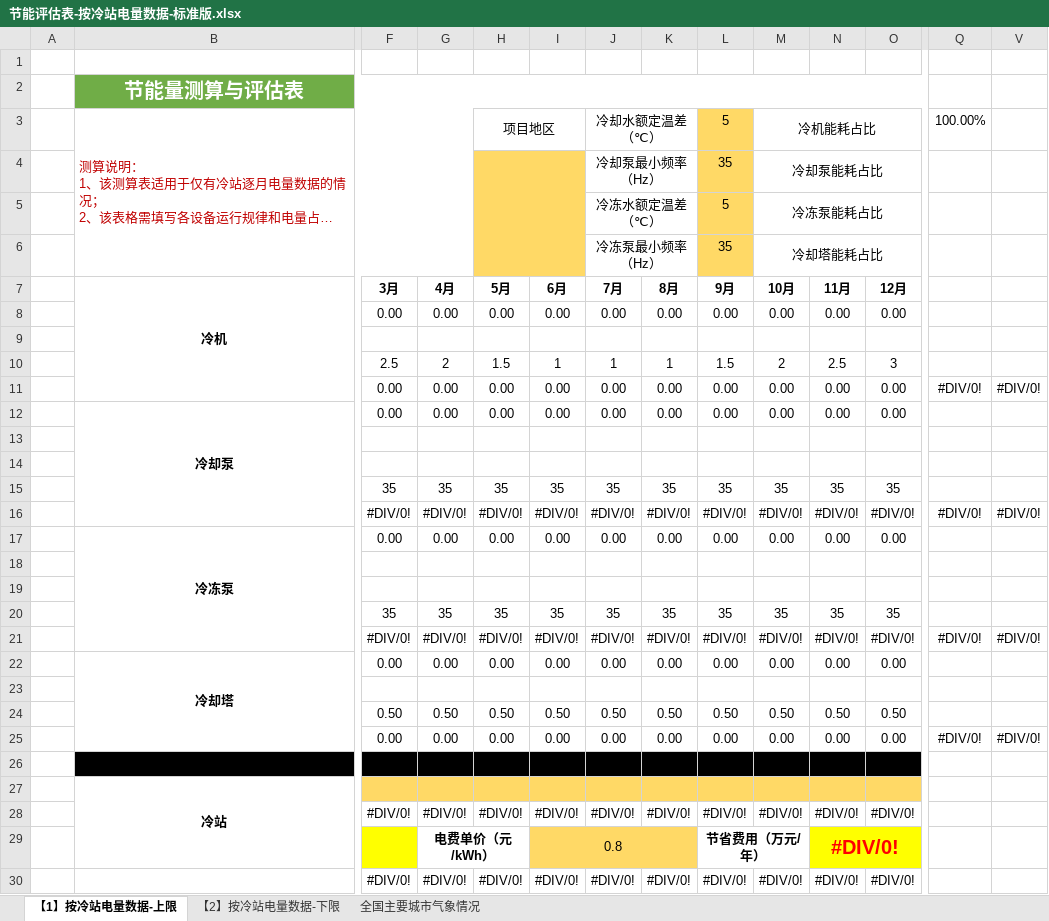
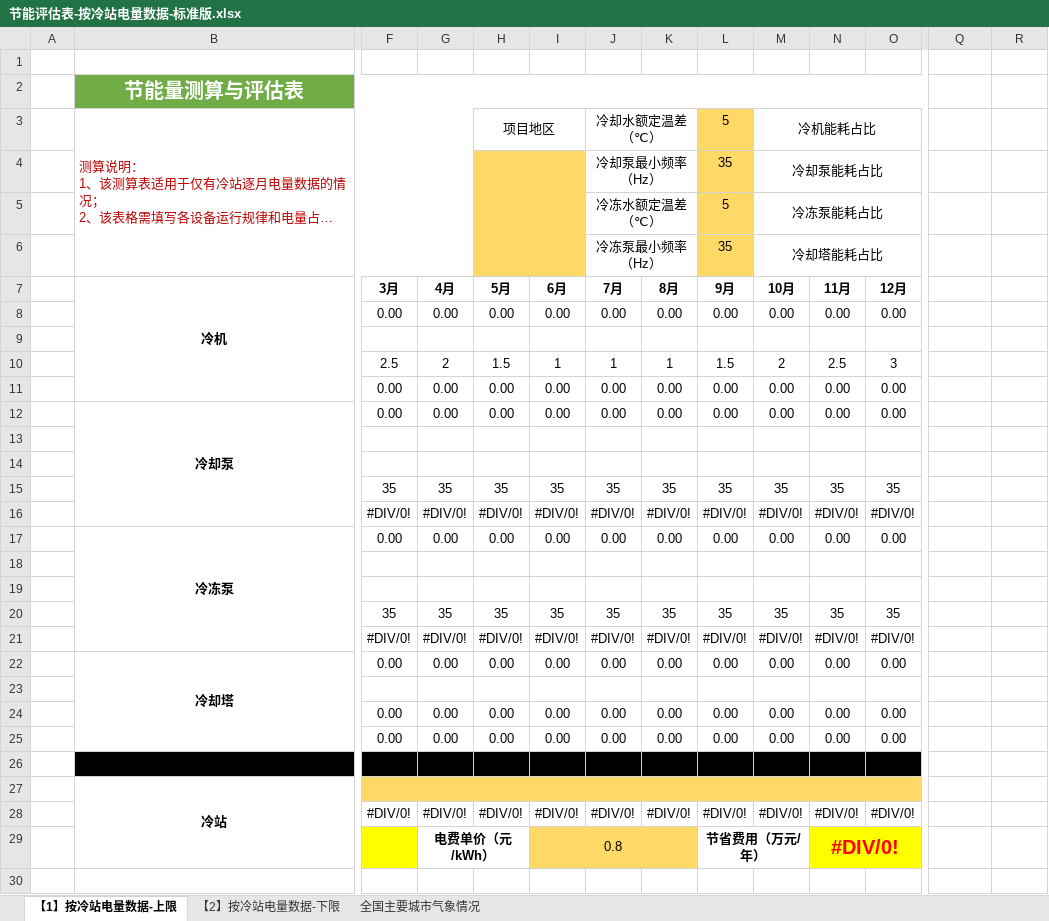
Before and after one commit to lijiaming-boop/Simulation-nextjs-fastapi, an Excel workbook: 00_sample/模板测算表/节能评估表-按冷站电量数据-标准版.xlsx, sheet 【1】按冷站电量数据-上限, drawn as a sheet; only a part is shown, gaps mark what is left out; long unchanged cells end in …; values as stored, in another font and other column widths than the file's, no borders; removed rows and columns are numbered as before the commit, all else as after; rows hold the shown columns only; the diff names each change by its address in the sheet, - before the commit and + after, or states it on an @@ line.

```diff
--- a/00_sample/模板测算表/节能评估表-按冷站电量数据-标准版.xlsx (sheet 【1】按冷站电量数据-上限)
+++ b/00_sample/模板测算表/节能评估表-按冷站电量数据-标准版.xlsx (sheet 【1】按冷站电量数据-上限)
-Q3: 100.00%
+Q3: (empty)
-Q11: #DIV/0!
+Q11: (empty)
-R11: #DIV/0!
+R11: (empty)
-Q16: #DIV/0!
+Q16: (empty)
-R16: #DIV/0!
+R16: (empty)
-Q21: #DIV/0!
+Q21: (empty)
-R21: #DIV/0!
+R21: (empty)
-row 24:  |  | 0.50 | 0.50 | 0.50 | 0.50 | 0.50 | 0.50 | 0.50 | 0.50 | 0.50 | 0.50
+row 24:  |  | 0.00 | 0.00 | 0.00 | 0.00 | 0.00 | 0.00 | 0.00 | 0.00 | 0.00 | 0.00
-Q25: #DIV/0!
+Q25: (empty)
-R25: #DIV/0!
+R25: (empty)
-row 30:  |  | #DIV/0! | #DIV/0! | #DIV/0! | #DIV/0! | #DIV/0! | #DIV/0! | #DIV/0! | #DIV/0! | #DIV/0! | #DIV/0!
```
Also changed, not shown: sheet 全国主要城市气象情况, sheet 【2】按冷站电量数据-下限, formulas that keep their value, hidden cells, 00_sample/模板测算表/节能评估表-按冷站电量数据-二次泵版.xlsx, 11 other files.
